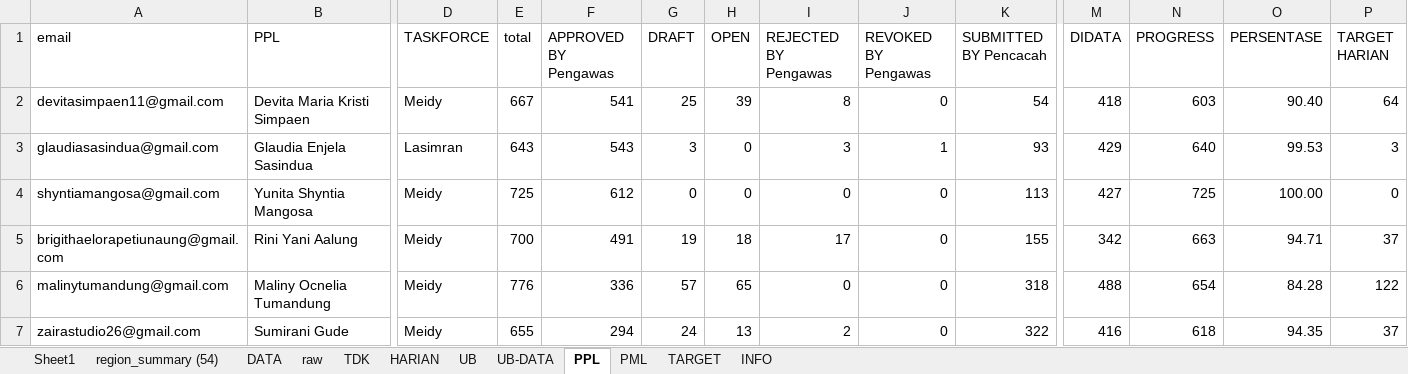
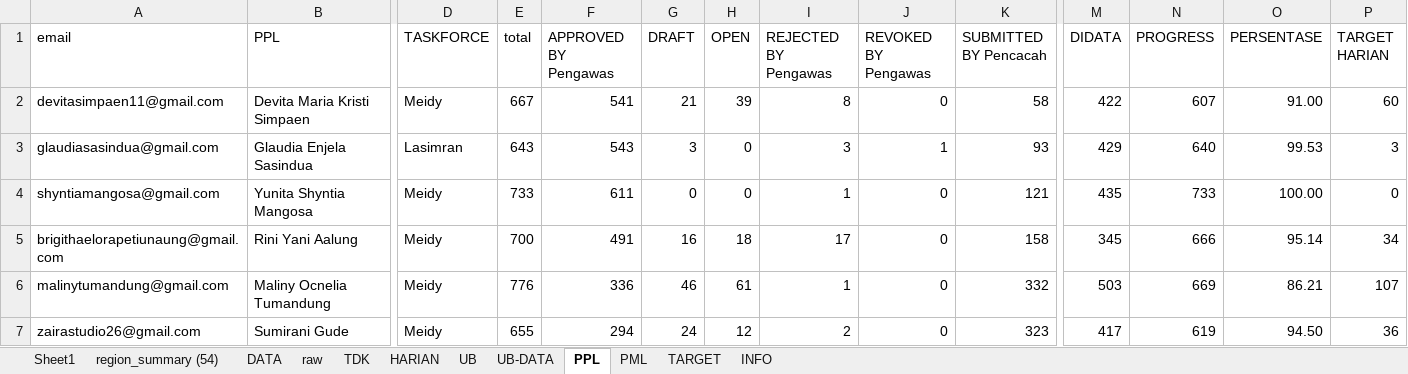
Before and after one commit to gaberielmanalu931/dashboard-petugas, an Excel workbook: mapping_petugas.xlsx, sheet PPL, drawn as a sheet; only a part is shown, gaps mark what is left out; values as stored, in another font and other column widths than the file's, no borders; the diff covers the shown part only; the diff names each change by its address in the sheet, - before the commit and + after, or states it on an @@ line.

```diff
--- a/mapping_petugas.xlsx (sheet PPL)
+++ b/mapping_petugas.xlsx (sheet PPL)
-G2 (DRAFT): 25
+G2 (DRAFT): 21
-K2 (SUBMITTED BY Pencacah): 54
+K2 (SUBMITTED BY Pencacah): 58
-M2 (DIDATA): 418
+M2 (DIDATA): 422
-N2 (PROGRESS): 603
+N2 (PROGRESS): 607
-O2 (PERSENTASE): 90.40
+O2 (PERSENTASE): 91.00
-P2 (TARGET HARIAN): 64
+P2 (TARGET HARIAN): 60
-E4 (total): 725
+E4 (total): 733
-F4 (APPROVED BY Pengawas): 612
+F4 (APPROVED BY Pengawas): 611
-I4 (REJECTED BY Pengawas): 0
+I4 (REJECTED BY Pengawas): 1
-K4 (SUBMITTED BY Pencacah): 113
+K4 (SUBMITTED BY Pencacah): 121
-M4 (DIDATA): 427
+M4 (DIDATA): 435
-N4 (PROGRESS): 725
+N4 (PROGRESS): 733
-G5 (DRAFT): 19
+G5 (DRAFT): 16
-K5 (SUBMITTED BY Pencacah): 155
+K5 (SUBMITTED BY Pencacah): 158
-M5 (DIDATA): 342
+M5 (DIDATA): 345
-N5 (PROGRESS): 663
+N5 (PROGRESS): 666
-O5 (PERSENTASE): 94.71
+O5 (PERSENTASE): 95.14
-P5 (TARGET HARIAN): 37
+P5 (TARGET HARIAN): 34
-G6 (DRAFT): 57
+G6 (DRAFT): 46
-H6 (OPEN): 65
+H6 (OPEN): 61
-I6 (REJECTED BY Pengawas): 0
+I6 (REJECTED BY Pengawas): 1
-K6 (SUBMITTED BY Pencacah): 318
+K6 (SUBMITTED BY Pencacah): 332
-M6 (DIDATA): 488
+M6 (DIDATA): 503
-N6 (PROGRESS): 654
+N6 (PROGRESS): 669
-O6 (PERSENTASE): 84.28
+O6 (PERSENTASE): 86.21
-P6 (TARGET HARIAN): 122
+P6 (TARGET HARIAN): 107
-H7 (OPEN): 13
+H7 (OPEN): 12
-K7 (SUBMITTED BY Pencacah): 322
+K7 (SUBMITTED BY Pencacah): 323
-M7 (DIDATA): 416
+M7 (DIDATA): 417
-N7 (PROGRESS): 618
+N7 (PROGRESS): 619
-O7 (PERSENTASE): 94.35
+O7 (PERSENTASE): 94.50
-P7 (TARGET HARIAN): 37
+P7 (TARGET HARIAN): 36
```
Also changed, not shown: 663 edited cells elsewhere in this sheet, sheet raw, sheet DATA, sheet HARIAN, sheet PML, sheet INFO.
